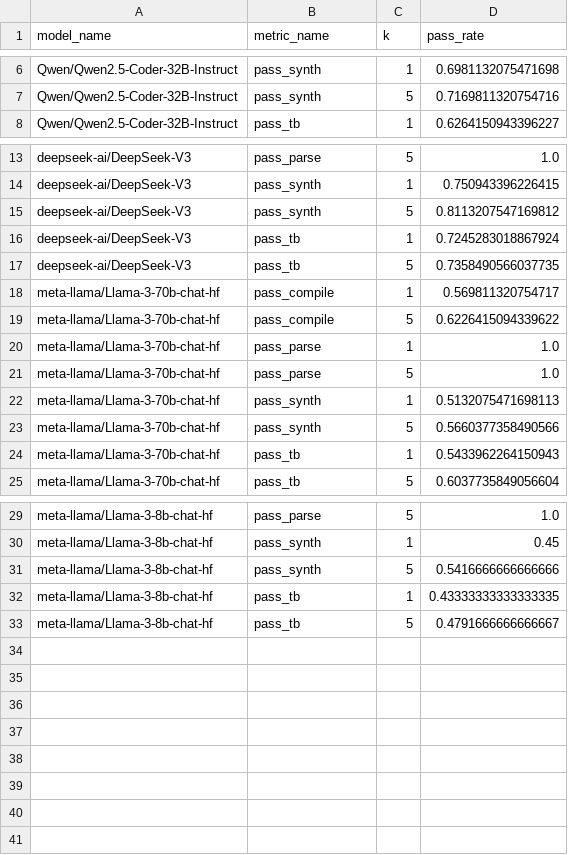
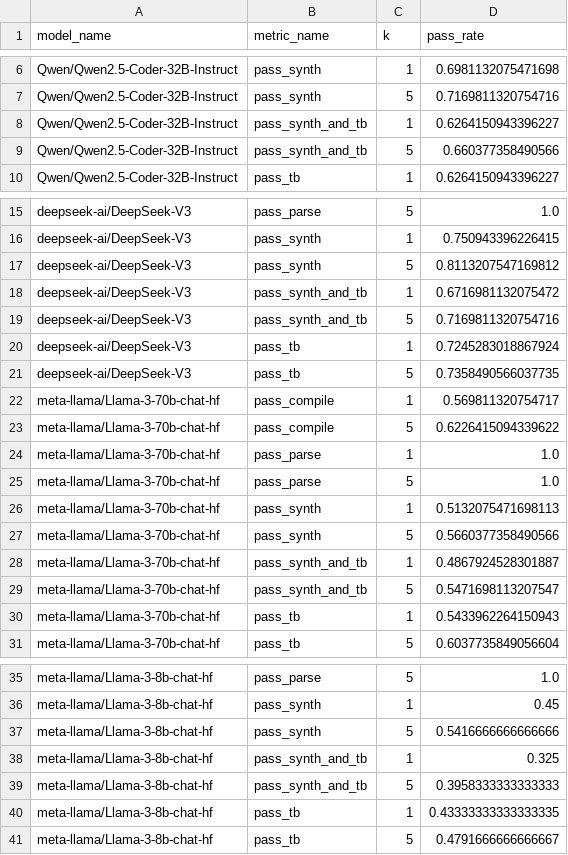
Before and after one commit to AriManjikian/hls-eval-benchmark, a CSV file: pass_rate_data/pass_rates_edit_zero_shot__fpx.csv (was data/pass_rates_zero_shot_fpx.csv), drawn as a sheet; only a part is shown, gaps mark what is left out; the diff names each change by its address in the sheet, - before the commit and + after, or states it on an @@ line.

```diff
--- a/data/pass_rates_zero_shot_fpx.csv
+++ b/pass_rate_data/pass_rates_edit_zero_shot__fpx.csv
+row 8: Qwen/Qwen2.5-Coder-32B-Instruct | pass_synth_and_tb | 1 | 0.6264150943396227
+row 9: Qwen/Qwen2.5-Coder-32B-Instruct | pass_synth_and_tb | 5 | 0.660377358490566
+row 18: deepseek-ai/DeepSeek-V3 | pass_synth_and_tb | 1 | 0.6716981132075472
+row 19: deepseek-ai/DeepSeek-V3 | pass_synth_and_tb | 5 | 0.7169811320754716
+row 28: meta-llama/Llama-3-70b-chat-hf | pass_synth_and_tb | 1 | 0.4867924528301887
+row 29: meta-llama/Llama-3-70b-chat-hf | pass_synth_and_tb | 5 | 0.5471698113207547
+row 38: meta-llama/Llama-3-8b-chat-hf | pass_synth_and_tb | 1 | 0.325
+row 39: meta-llama/Llama-3-8b-chat-hf | pass_synth_and_tb | 5 | 0.3958333333333333
```
Also changed, not shown: pass_rate_data/pass_rates_edit_zero_shot__dataflow.csv, pass_rate_data/pass_rates_edit_zero_shot__label.csv, 16 other files.
